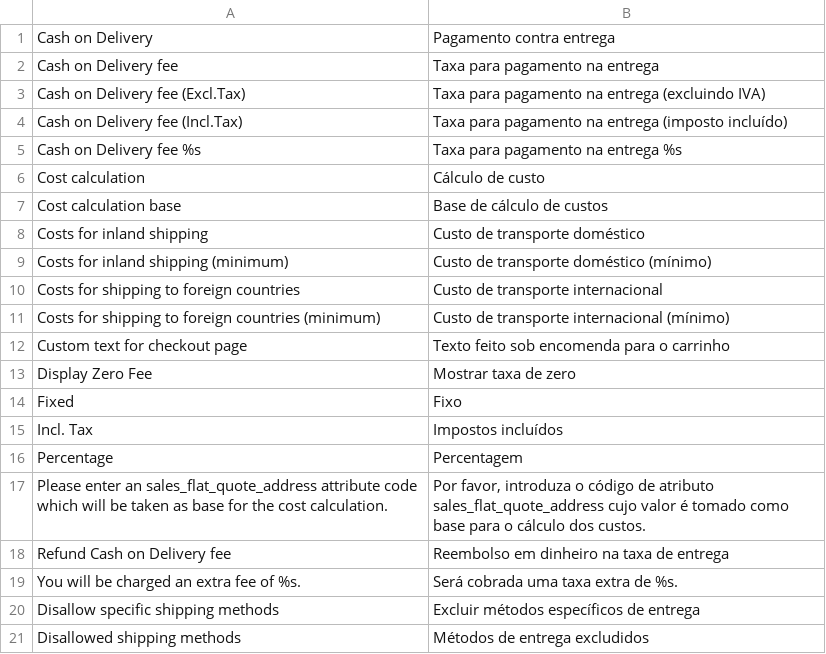
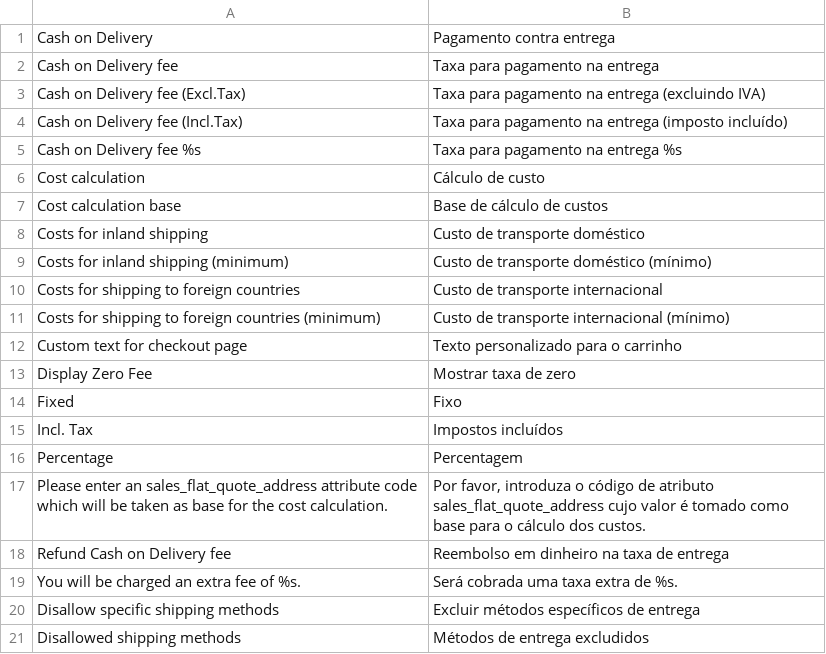
Before and after one commit to PHOENIX-MEDIA/Magento-CashOnDelivery, a CSV file: app/locale/pt_PT/Phoenix_CashOnDelivery.csv, drawn as a sheet.

Commit message:
Add Locale en_GB.

```diff
--- a/app/locale/pt_PT/Phoenix_CashOnDelivery.csv
+++ b/app/locale/pt_PT/Phoenix_CashOnDelivery.csv
@@ -11,3 +11,3 @@
 "Costs for shipping to foreign countries (minimum)","Custo de transporte internacional (mínimo)"
-"Custom text for checkout page","Texto feito sob encomenda para o carrinho"
+"Custom text for checkout page","Texto personalizado para o carrinho"
 "Display Zero Fee","Mostrar taxa de zero"
```
Also changed, not shown: 4 other files.
